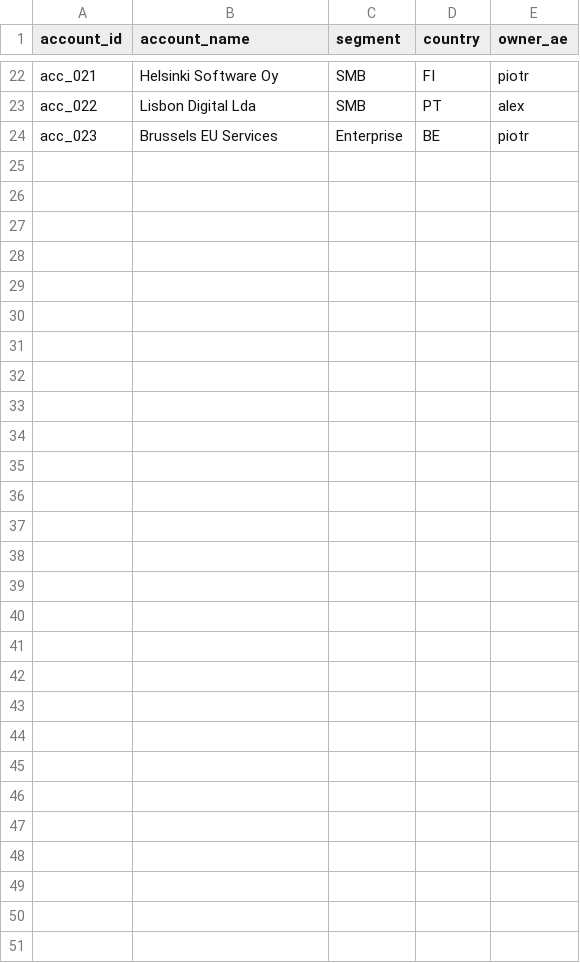
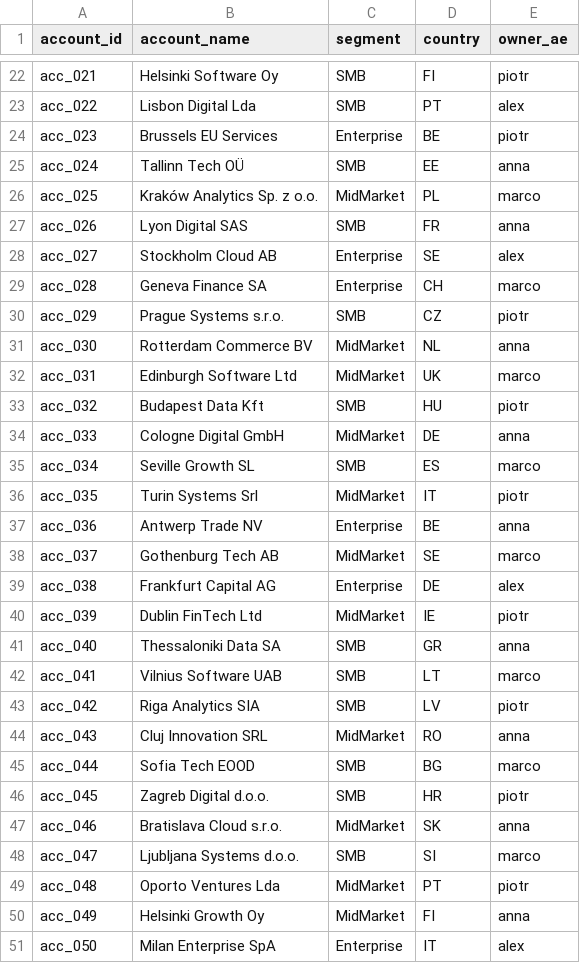
Before and after one commit to PZawieja/revenue-intelligence-agent, a CSV file: dbt/seeds/customers.csv, drawn as a sheet; only a part is shown, gaps mark what is left out; the diff names each change by its address in the sheet, - before the commit and + after, or states it on an @@ line.

```diff
--- a/dbt/seeds/customers.csv
+++ b/dbt/seeds/customers.csv
+row 25: acc_024 | Tallinn Tech OÜ | SMB | EE | anna
+row 26: acc_025 | Kraków Analytics Sp. z o.o. | MidMarket | PL | marco
+row 27: acc_026 | Lyon Digital SAS | SMB | FR | anna
+row 28: acc_027 | Stockholm Cloud AB | Enterprise | SE | alex
+row 29: acc_028 | Geneva Finance SA | Enterprise | CH | marco
+row 30: acc_029 | Prague Systems s.r.o. | SMB | CZ | piotr
+row 31: acc_030 | Rotterdam Commerce BV | MidMarket | NL | anna
+row 32: acc_031 | Edinburgh Software Ltd | MidMarket | UK | marco
+row 33: acc_032 | Budapest Data Kft | SMB | HU | piotr
+row 34: acc_033 | Cologne Digital GmbH | MidMarket | DE | anna
+row 35: acc_034 | Seville Growth SL | SMB | ES | marco
+row 36: acc_035 | Turin Systems Srl | MidMarket | IT | piotr
+row 37: acc_036 | Antwerp Trade NV | Enterprise | BE | anna
+row 38: acc_037 | Gothenburg Tech AB | MidMarket | SE | marco
+row 39: acc_038 | Frankfurt Capital AG | Enterprise | DE | alex
+row 40: acc_039 | Dublin FinTech Ltd | MidMarket | IE | piotr
+row 41: acc_040 | Thessaloniki Data SA | SMB | GR | anna
+row 42: acc_041 | Vilnius Software UAB | SMB | LT | marco
+row 43: acc_042 | Riga Analytics SIA | SMB | LV | piotr
+row 44: acc_043 | Cluj Innovation SRL | MidMarket | RO | anna
+row 45: acc_044 | Sofia Tech EOOD | SMB | BG | marco
+row 46: acc_045 | Zagreb Digital d.o.o. | SMB | HR | piotr
+row 47: acc_046 | Bratislava Cloud s.r.o. | MidMarket | SK | anna
+row 48: acc_047 | Ljubljana Systems d.o.o. | SMB | SI | marco
+row 49: acc_048 | Oporto Ventures Lda | MidMarket | PT | piotr
+row 50: acc_049 | Helsinki Growth Oy | MidMarket | FI | anna
+row 51: acc_050 | Milan Enterprise SpA | Enterprise | IT | alex
```
Also changed, not shown: dbt/seeds/invoices.csv, dbt/seeds/subscriptions.csv, 30 other files.
